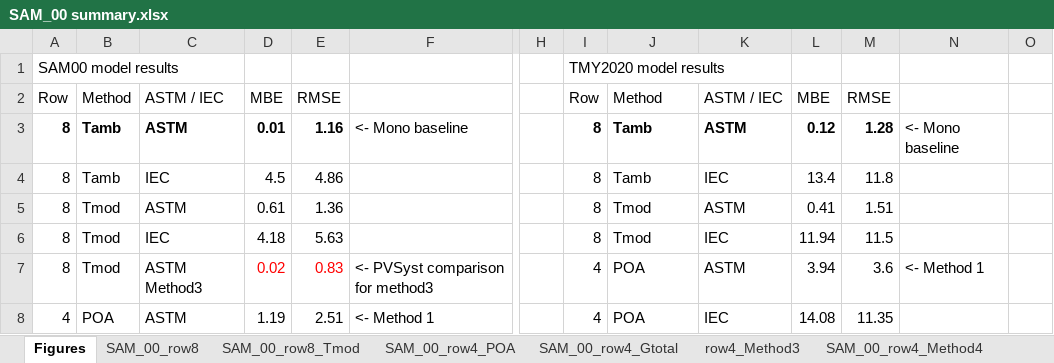
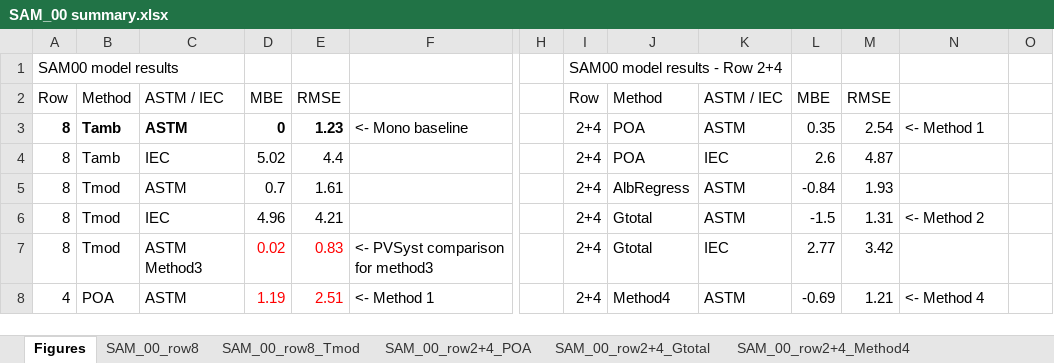
Before and after one commit to shirubana/Approaches2BifacialPerformanceMonitoring, an Excel workbook: Analysis/SAM_00 summary.xlsx, sheet Figures, drawn as a sheet; only a part is shown, gaps mark what is left out; values as stored, in another font and other column widths than the file's, no borders; charts and pictures not drawn; removed rows and columns are numbered as before the commit, all else as after; rows hold the shown columns only; the diff covers the shown part only; the diff names each change by its address in the sheet, - before the commit and + after, or states it on an @@ line.

```diff
--- a/Analysis/SAM_00 summary.xlsx (sheet Figures)
+++ b/Analysis/SAM_00 summary.xlsx (sheet Figures)
+sheet tab: SAM_00_row2+4_POA
+sheet tab: SAM_00_row2+4_Gtotal
+sheet tab: SAM_00_row2+4_Method4
-I1: TMY2020 model results
+I1: SAM00 model results - Row 2+4
-D3: 0.01
+D3: 0
-E3: 1.16
+E3: 1.23
-I3:I5: 8
+I3:I5: 2+4
-I3:M3 bold: on
+I3:M3 bold: off
-J3:J4: Tamb
+J3:J4: POA
-L3: 0.12
+L3: 0.35
-M3: 1.28
+M3: 2.54
-N3: <- Mono baseline
+N3: <- Method 1
-D4: 4.5
+D4: 5.02
-E4: 4.86
+E4: 4.4
-L4: 13.4
+L4: 2.6
-M4: 11.8
+M4: 4.87
-D5: 0.61
+D5: 0.7
-E5: 1.36
+E5: 1.61
-J5: Tmod
+J5: AlbRegress
-L5: 0.41
+L5: -0.84
-M5: 1.51
+M5: 1.93
-row 6: 8 | Tmod | IEC | 4.18 | 5.63 |  |  | 8 | Tmod | IEC | 11.94 | 11.5
+row 6: 8 | Tmod | IEC | 4.96 | 4.21 |  |  | 2+4 | Gtotal | ASTM | -1.5 | 1.31 | <- Method 2
-I7:I8: 4
+I7:I8: 2+4
-J7: POA
+J7: Gtotal
-K7: ASTM
+K7: IEC
-L7: 3.94
+L7: 2.77
-M7: 3.6
+M7: 3.42
-N7: <- Method 1
+N7: (empty)
-D8:E8 text colour: black
+D8:E8 text colour: #FF0000
-J8: POA
+J8: Method4
-K8: IEC
+K8: ASTM
-L8: 14.08
+L8: -0.69
-M8: 11.35
+M8: 1.21
-N8: (empty)
+N8: <- Method 4
```
Also changed, not shown: 21 added rows, 3 removed rows, 45 edited cells and cell formats elsewhere in this sheet, other sheet tabs, charts or pictures, 5 other files.
